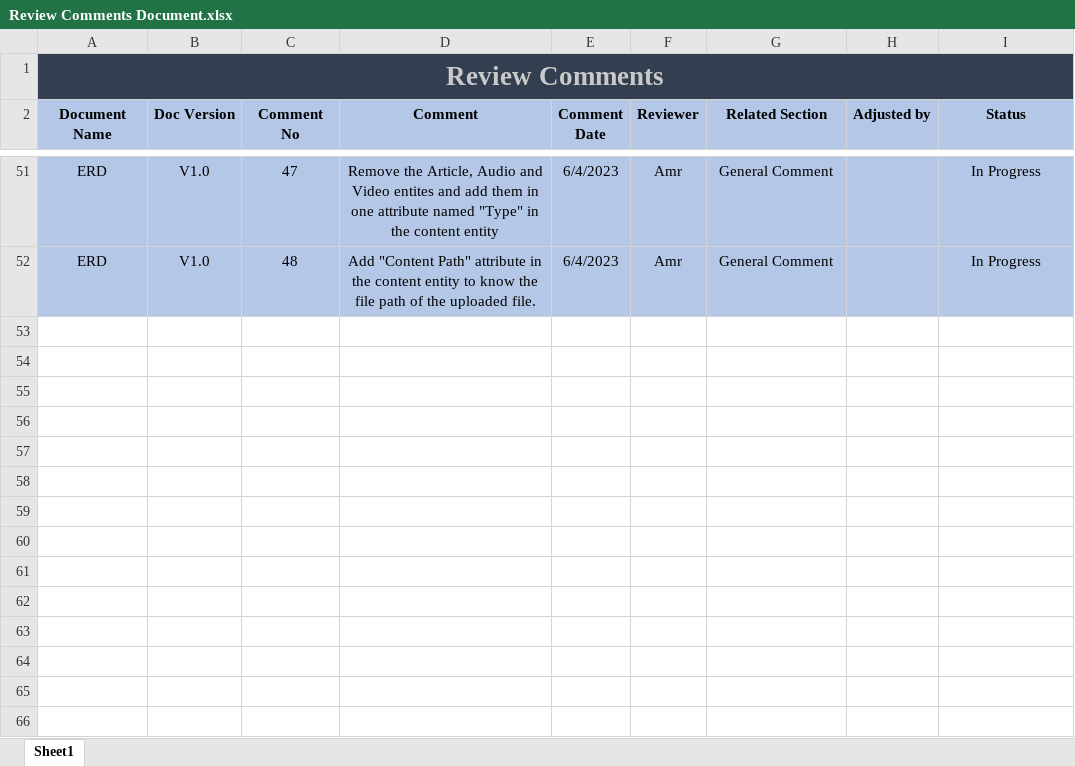
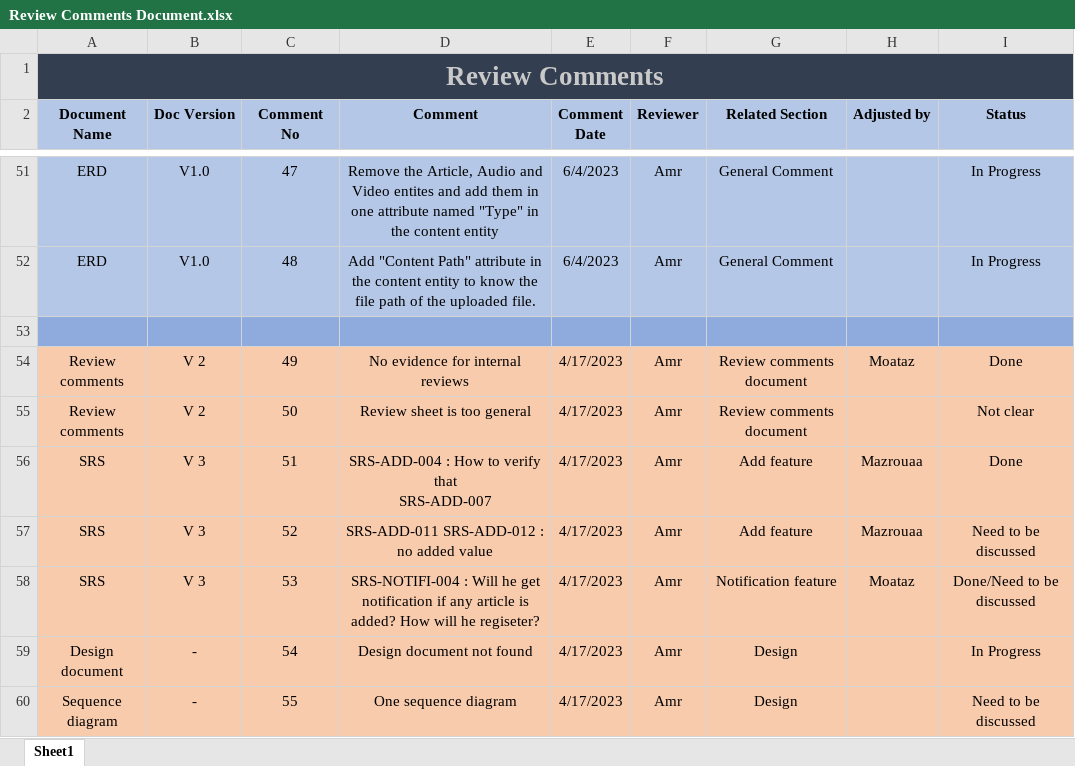
Before and after one commit to AlaaOsama25/learning-hub, an Excel workbook: Review Comments/Review Comments Document.xlsx, sheet Sheet1, drawn as a sheet; only a part is shown, gaps mark what is left out; values as stored, in another font and other column widths than the file's, no borders; ↵ is a line break in a cell; the diff names each change by its address in the sheet, - before the commit and + after, or states it on an @@ line.

Commit message:
Srs and review comments update
Srs modifying some features due to Amr comments
Adding amr comments in review comments document

```diff
--- a/Review Comments/Review Comments Document.xlsx (sheet Sheet1)
+++ b/Review Comments/Review Comments Document.xlsx (sheet Sheet1)
+row 53: (empty)
+row 54: Review comments | V 2 | 49 | No evidence for internal reviews | 4/17/2023 | Amr | Review comments document | Moataz | Done
+row 55: Review comments | V 2 | 50 | Review sheet is too general | 4/17/2023 | Amr | Review comments document |  | Not clear
+row 56: SRS | V 3 | 51 | SRS-ADD-004 : How to verify that ↵ SRS-ADD-007 | 4/17/2023 | Amr | Add feature | Mazrouaa | Done
+row 57: SRS | V 3 | 52 | SRS-ADD-011 SRS-ADD-012 : no added value | 4/17/2023 | Amr | Add feature | Mazrouaa | Need to be discussed
+row 58: SRS | V 3 | 53 | SRS-NOTIFI-004 : Will he get notification if any article is added? How will he regiseter? | 4/17/2023 | Amr | Notification feature | Moataz | Done/Need to be discussed
+row 59: Design document | - | 54 | Design document not found | 4/17/2023 | Amr | Design |  | In Progress
+row 60: Sequence diagram | - | 55 | One sequence diagram | 4/17/2023 | Amr | Design |  | Need to be discussed
```
Also changed, not shown: 1 other file.
